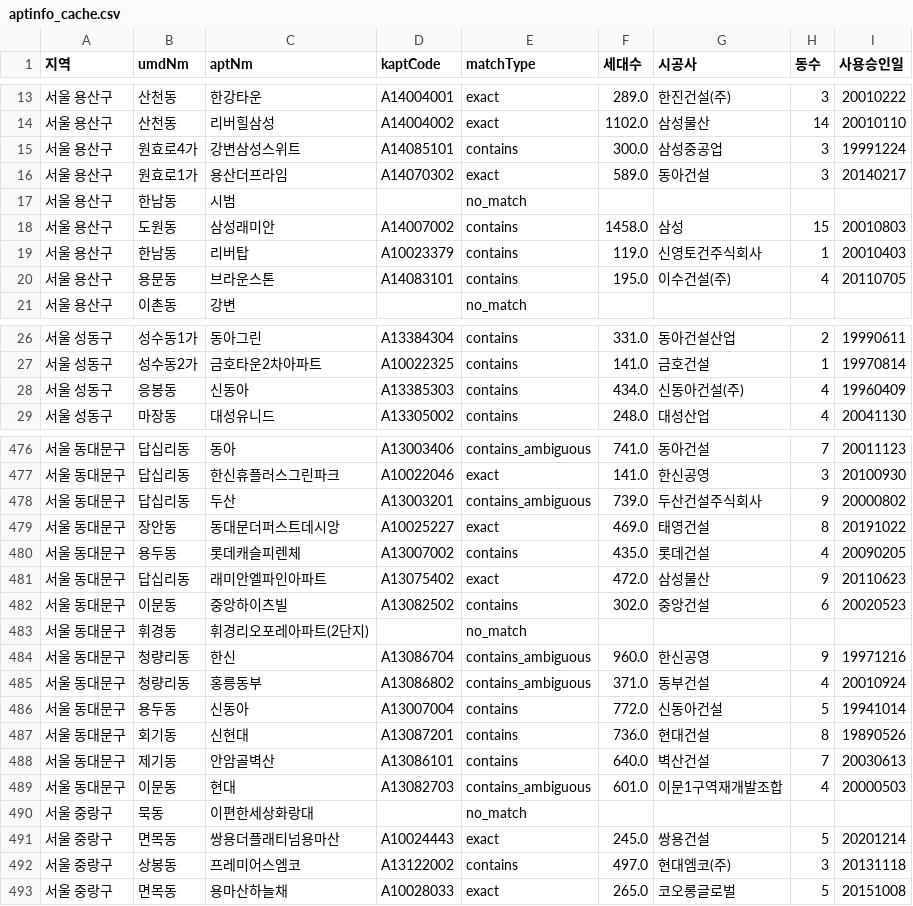
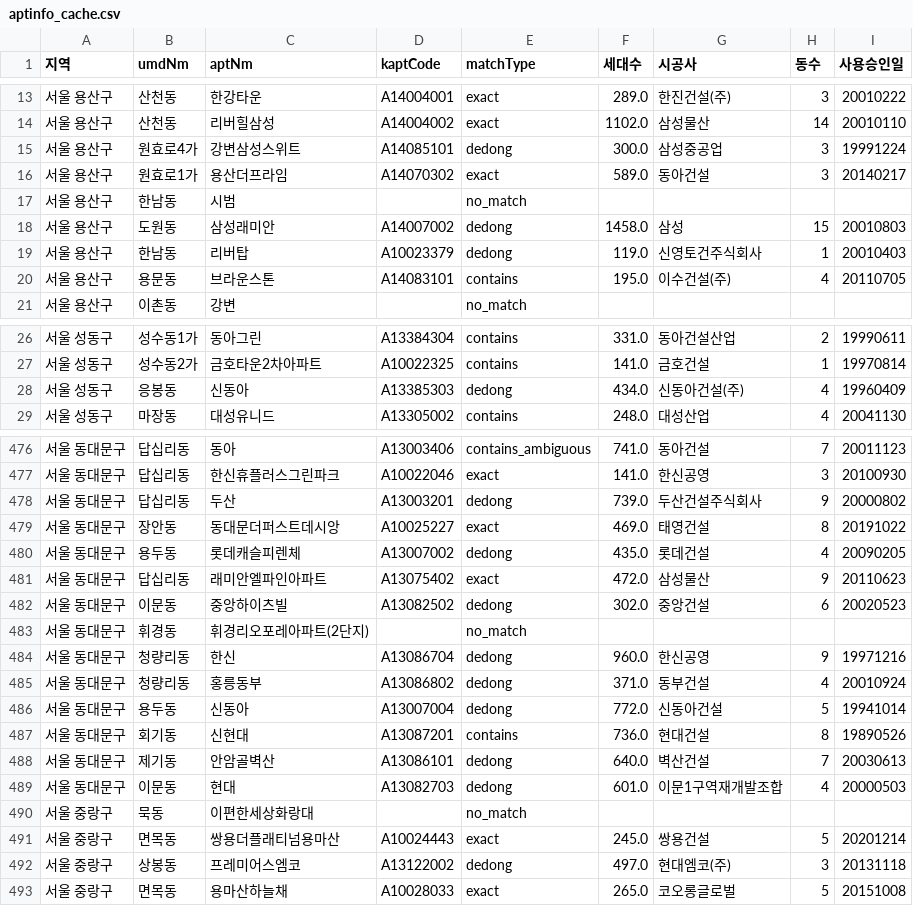
Before and after one commit to kj601118-bot/apartment-lookup, a CSV file: data/aptinfo_cache.csv, drawn as a sheet; only a part is shown, gaps mark what is left out; the diff covers the shown part only.

Commit message:
세대수 매칭에 구명(GU) 접두어 패턴 추가 + 롯데캐슬(황학동) 수동 보정
K-apt가 동명뿐 아니라 구명을 단지명 앞에 붙이는 경우(예: "관악벽산블루밍")를
처리하도록 local_prefixes에 구명 후보 추가. 접두어 제거 후 "정확히" 일치하는
후보를 containment보다 먼저 확인해 번호가 다른 형제 단지(3차 등)와의 오탐 모호성 감소.

- contains_ambiguous 38 -> 17건으로 감소, 신뢰 매칭 555 -> 577건(704개 중 82%)
- 벽산블루밍(관악구 봉천동) 2,105세대 자동 매칭 성공
- 롯데캐슬(중구 황학동)은 분양+SH임대 별도 등록으로 자동화 불가 -> 수동 보정 1,870세대 추가

```diff
--- a/data/aptinfo_cache.csv
+++ b/data/aptinfo_cache.csv
@@ -14,7 +14,7 @@
 서울 용산구,산천동,리버힐삼성,A14004002,exact,1102.0,삼성물산,14,20010110
-서울 용산구,원효로4가,강변삼성스위트,A14085101,contains,300.0,삼성중공업,3,19991224
+서울 용산구,원효로4가,강변삼성스위트,A14085101,dedong,300.0,삼성중공업,3,19991224
 서울 용산구,원효로1가,용산더프라임,A14070302,exact,589.0,동아건설,3,20140217
 서울 용산구,한남동,시범,,no_match,,,,
-서울 용산구,도원동,삼성래미안,A14007002,contains,1458.0,삼성,15,20010803
-서울 용산구,한남동,리버탑,A10023379,contains,119.0,신영토건주식회사,1,20010403
+서울 용산구,도원동,삼성래미안,A14007002,dedong,1458.0,삼성,15,20010803
+서울 용산구,한남동,리버탑,A10023379,dedong,119.0,신영토건주식회사,1,20010403
 서울 용산구,용문동,브라운스톤,A14083101,contains,195.0,이수건설(주),4,20110705
@@ -27,3 +27,3 @@
 서울 성동구,성수동2가,금호타운2차아파트,A10022325,contains,141.0,금호건설,1,19970814
-서울 성동구,응봉동,신동아,A13385303,contains,434.0,신동아건설(주),4,19960409
+서울 성동구,응봉동,신동아,A13385303,dedong,434.0,신동아건설(주),4,19960409
 서울 성동구,마장동,대성유니드,A13305002,contains,248.0,대성산업,4,20041130
@@ -477,17 +477,17 @@
 서울 동대문구,답십리동,한신휴플러스그린파크,A10022046,exact,141.0,한신공영,3,20100930
-서울 동대문구,답십리동,두산,A13003201,contains_ambiguous,739.0,두산건설주식회사,9,20000802
+서울 동대문구,답십리동,두산,A13003201,dedong,739.0,두산건설주식회사,9,20000802
 서울 동대문구,장안동,동대문더퍼스트데시앙,A10025227,exact,469.0,태영건설,8,20191022
-서울 동대문구,용두동,롯데캐슬피렌체,A13007002,contains,435.0,롯데건설,4,20090205
+서울 동대문구,용두동,롯데캐슬피렌체,A13007002,dedong,435.0,롯데건설,4,20090205
 서울 동대문구,답십리동,래미안엘파인아파트,A13075402,exact,472.0,삼성물산,9,20110623
-서울 동대문구,이문동,중앙하이츠빌,A13082502,contains,302.0,중앙건설,6,20020523
+서울 동대문구,이문동,중앙하이츠빌,A13082502,dedong,302.0,중앙건설,6,20020523
 서울 동대문구,휘경동,휘경리오포레아파트(2단지),,no_match,,,,
-서울 동대문구,청량리동,한신,A13086704,contains_ambiguous,960.0,한신공영,9,19971216
-서울 동대문구,청량리동,홍릉동부,A13086802,contains_ambiguous,371.0,동부건설,4,20010924
-서울 동대문구,용두동,신동아,A13007004,contains,772.0,신동아건설,5,19941014
+서울 동대문구,청량리동,한신,A13086704,dedong,960.0,한신공영,9,19971216
+서울 동대문구,청량리동,홍릉동부,A13086802,dedong,371.0,동부건설,4,20010924
+서울 동대문구,용두동,신동아,A13007004,dedong,772.0,신동아건설,5,19941014
 서울 동대문구,회기동,신현대,A13087201,contains,736.0,현대건설,8,19890526
-서울 동대문구,제기동,안암골벽산,A13086101,contains,640.0,벽산건설,7,20030613
-서울 동대문구,이문동,현대,A13082703,contains_ambiguous,601.0,이문1구역재개발조합,4,20000503
+서울 동대문구,제기동,안암골벽산,A13086101,dedong,640.0,벽산건설,7,20030613
+서울 동대문구,이문동,현대,A13082703,dedong,601.0,이문1구역재개발조합,4,20000503
 서울 중랑구,묵동,이편한세상화랑대,,no_match,,,,
 서울 중랑구,면목동,쌍용더플래티넘용마산,A10024443,exact,245.0,쌍용건설,5,20201214
-서울 중랑구,상봉동,프레미어스엠코,A13122002,contains,497.0,현대엠코(주),3,20131118
+서울 중랑구,상봉동,프레미어스엠코,A13122002,dedong,497.0,현대엠코(주),3,20131118
 서울 중랑구,면목동,용마산하늘채,A10028033,exact,265.0,코오롱글로벌,5,20151008
```
Also changed, not shown: 115 edited cells elsewhere in this file, data/aptinfo_manual.csv, 2 other files.
